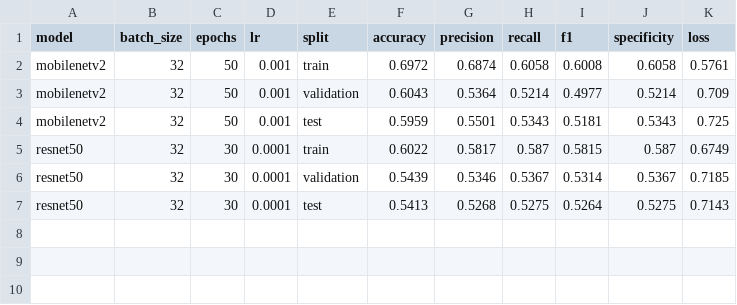
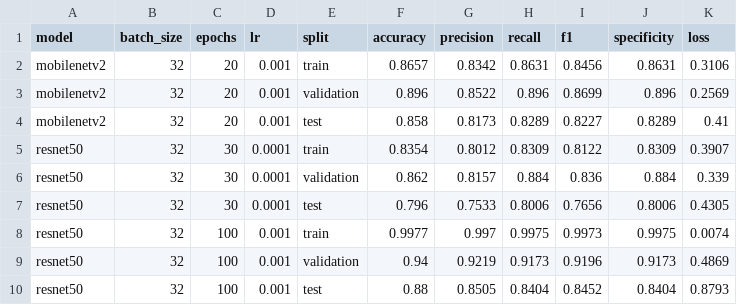
Before and after one commit to AnushtupGhosh5/Classification, a CSV file: outputs/results/results.csv, drawn as a sheet.

Commit message:
Initial results

```diff
--- a/outputs/results/results.csv
+++ b/outputs/results/results.csv
@@ -1,7 +1,10 @@
 model,batch_size,epochs,lr,split,accuracy,precision,recall,f1,specificity,loss
-mobilenetv2,32,50,0.001,train,0.6972,0.6874,0.6058,0.6008,0.6058,0.5761
-mobilenetv2,32,50,0.001,validation,0.6043,0.5364,0.5214,0.4977,0.5214,0.709
-mobilenetv2,32,50,0.001,test,0.5959,0.5501,0.5343,0.5181,0.5343,0.725
-resnet50,32,30,0.0001,train,0.6022,0.5817,0.587,0.5815,0.587,0.6749
-resnet50,32,30,0.0001,validation,0.5439,0.5346,0.5367,0.5314,0.5367,0.7185
-resnet50,32,30,0.0001,test,0.5413,0.5268,0.5275,0.5264,0.5275,0.7143
+mobilenetv2,32,20,0.001,train,0.8657,0.8342,0.8631,0.8456,0.8631,0.3106
+mobilenetv2,32,20,0.001,validation,0.896,0.8522,0.896,0.8699,0.896,0.2569
+mobilenetv2,32,20,0.001,test,0.858,0.8173,0.8289,0.8227,0.8289,0.41
+resnet50,32,30,0.0001,train,0.8354,0.8012,0.8309,0.8122,0.8309,0.3907
+resnet50,32,30,0.0001,validation,0.862,0.8157,0.884,0.836,0.884,0.339
+resnet50,32,30,0.0001,test,0.796,0.7533,0.8006,0.7656,0.8006,0.4305
+resnet50,32,100,0.001,train,0.9977,0.997,0.9975,0.9973,0.9975,0.0074
+resnet50,32,100,0.001,validation,0.94,0.9219,0.9173,0.9196,0.9173,0.4869
+resnet50,32,100,0.001,test,0.88,0.8505,0.8404,0.8452,0.8404,0.8793
```
Also changed, not shown: 10 other files.
